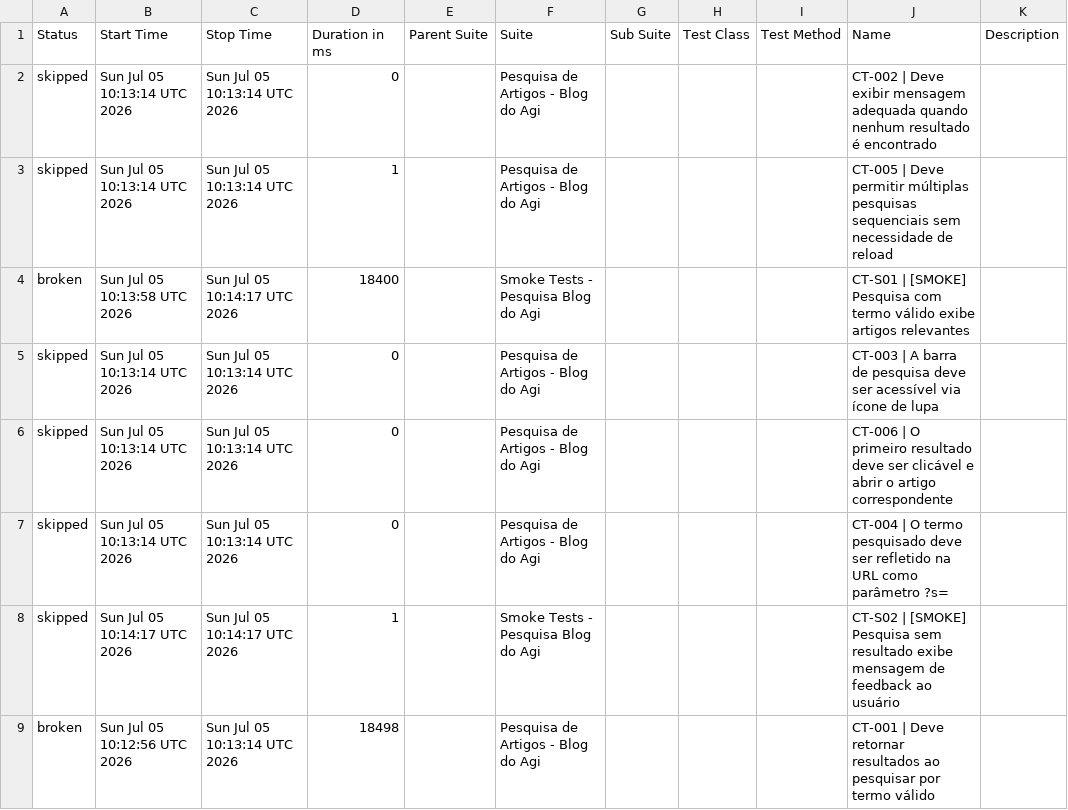
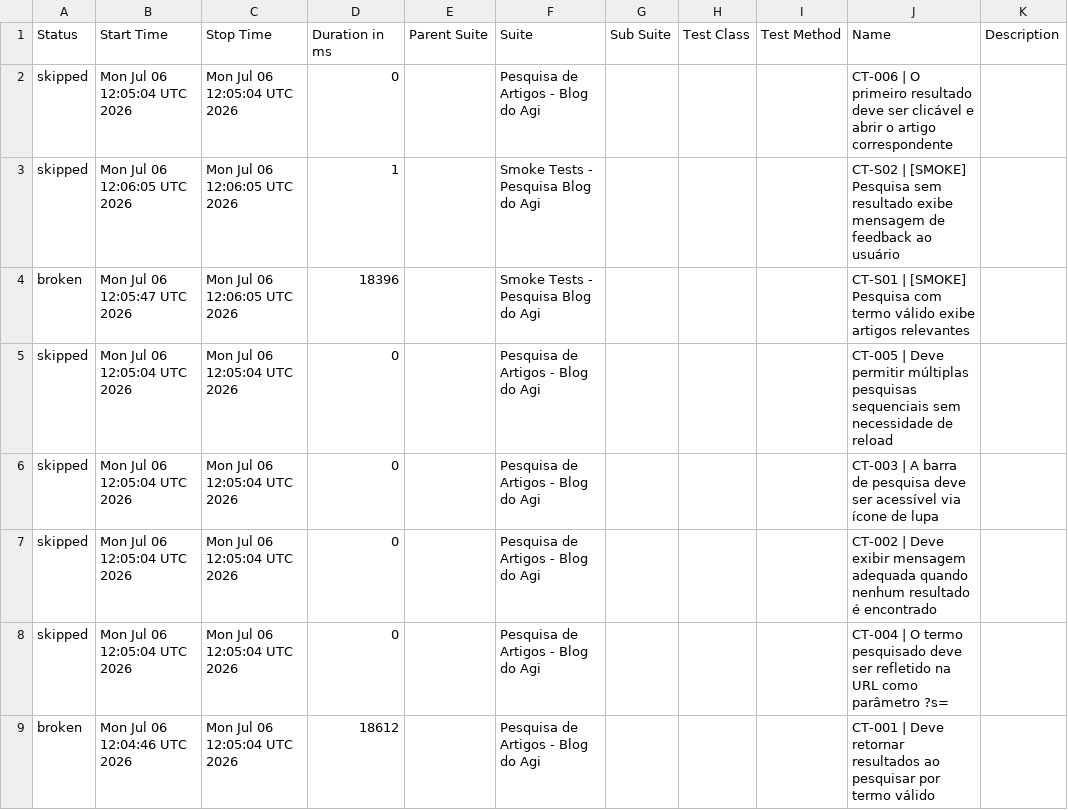
Before and after one commit to FranciscoGeorgeR/blogdoagi-cypress-tests, a CSV file: data/suites.csv, drawn as a sheet.

```diff
--- a/data/suites.csv
+++ b/data/suites.csv
@@ -1,9 +1,9 @@
 "Status","Start Time","Stop Time","Duration in ms","Parent Suite","Suite","Sub Suite","Test Class","Test Method","Name","Description"
-"skipped","Sun Jul 05 10:13:14 UTC 2026","Sun Jul 05 10:13:14 UTC 2026","0","","Pesquisa de Artigos - Blog do Agi","","","","CT-002 | Deve exibir mensagem adequada quando nenhum resultado é encontrado",""
-"skipped","Sun Jul 05 10:13:14 UTC 2026","Sun Jul 05 10:13:14 UTC 2026","1","","Pesquisa de Artigos - Blog do Agi","","","","CT-005 | Deve permitir múltiplas pesquisas sequenciais sem necessidade de reload",""
-"broken","Sun Jul 05 10:13:58 UTC 2026","Sun Jul 05 10:14:17 UTC 2026","18400","","Smoke Tests - Pesquisa Blog do Agi","","","","CT-S01 | [SMOKE] Pesquisa com termo válido exibe artigos relevantes",""
-"skipped","Sun Jul 05 10:13:14 UTC 2026","Sun Jul 05 10:13:14 UTC 2026","0","","Pesquisa de Artigos - Blog do Agi","","","","CT-003 | A barra de pesquisa deve ser acessível via ícone de lupa",""
-"skipped","Sun Jul 05 10:13:14 UTC 2026","Sun Jul 05 10:13:14 UTC 2026","0","","Pesquisa de Artigos - Blog do Agi","","","","CT-006 | O primeiro resultado deve ser clicável e abrir o artigo correspondente",""
-"skipped","Sun Jul 05 10:13:14 UTC 2026","Sun Jul 05 10:13:14 UTC 2026","0","","Pesquisa de Artigos - Blog do Agi","","","","CT-004 | O termo pesquisado deve ser refletido na URL como parâmetro ?s=",""
-"skipped","Sun Jul 05 10:14:17 UTC 2026","Sun Jul 05 10:14:17 UTC 2026","1","","Smoke Tests - Pesquisa Blog do Agi","","","","CT-S02 | [SMOKE] Pesquisa sem resultado exibe mensagem de feedback ao usuário",""
-"broken","Sun Jul 05 10:12:56 UTC 2026","Sun Jul 05 10:13:14 UTC 2026","18498","","Pesquisa de Artigos - Blog do Agi","","","","CT-001 | Deve retornar resultados ao pesquisar por termo válido",""
+"skipped","Mon Jul 06 12:05:04 UTC 2026","Mon Jul 06 12:05:04 UTC 2026","0","","Pesquisa de Artigos - Blog do Agi","","","","CT-006 | O primeiro resultado deve ser clicável e abrir o artigo correspondente",""
+"skipped","Mon Jul 06 12:06:05 UTC 2026","Mon Jul 06 12:06:05 UTC 2026","1","","Smoke Tests - Pesquisa Blog do Agi","","","","CT-S02 | [SMOKE] Pesquisa sem resultado exibe mensagem de feedback ao usuário",""
+"broken","Mon Jul 06 12:05:47 UTC 2026","Mon Jul 06 12:06:05 UTC 2026","18396","","Smoke Tests - Pesquisa Blog do Agi","","","","CT-S01 | [SMOKE] Pesquisa com termo válido exibe artigos relevantes",""
+"skipped","Mon Jul 06 12:05:04 UTC 2026","Mon Jul 06 12:05:04 UTC 2026","0","","Pesquisa de Artigos - Blog do Agi","","","","CT-005 | Deve permitir múltiplas pesquisas sequenciais sem necessidade de reload",""
+"skipped","Mon Jul 06 12:05:04 UTC 2026","Mon Jul 06 12:05:04 UTC 2026","0","","Pesquisa de Artigos - Blog do Agi","","","","CT-003 | A barra de pesquisa deve ser acessível via ícone de lupa",""
+"skipped","Mon Jul 06 12:05:04 UTC 2026","Mon Jul 06 12:05:04 UTC 2026","0","","Pesquisa de Artigos - Blog do Agi","","","","CT-002 | Deve exibir mensagem adequada quando nenhum resultado é encontrado",""
+"skipped","Mon Jul 06 12:05:04 UTC 2026","Mon Jul 06 12:05:04 UTC 2026","0","","Pesquisa de Artigos - Blog do Agi","","","","CT-004 | O termo pesquisado deve ser refletido na URL como parâmetro ?s=",""
+"broken","Mon Jul 06 12:04:46 UTC 2026","Mon Jul 06 12:05:04 UTC 2026","18612","","Pesquisa de Artigos - Blog do Agi","","","","CT-001 | Deve retornar resultados ao pesquisar por termo válido",""
```
Also changed, not shown: 55 other files.
